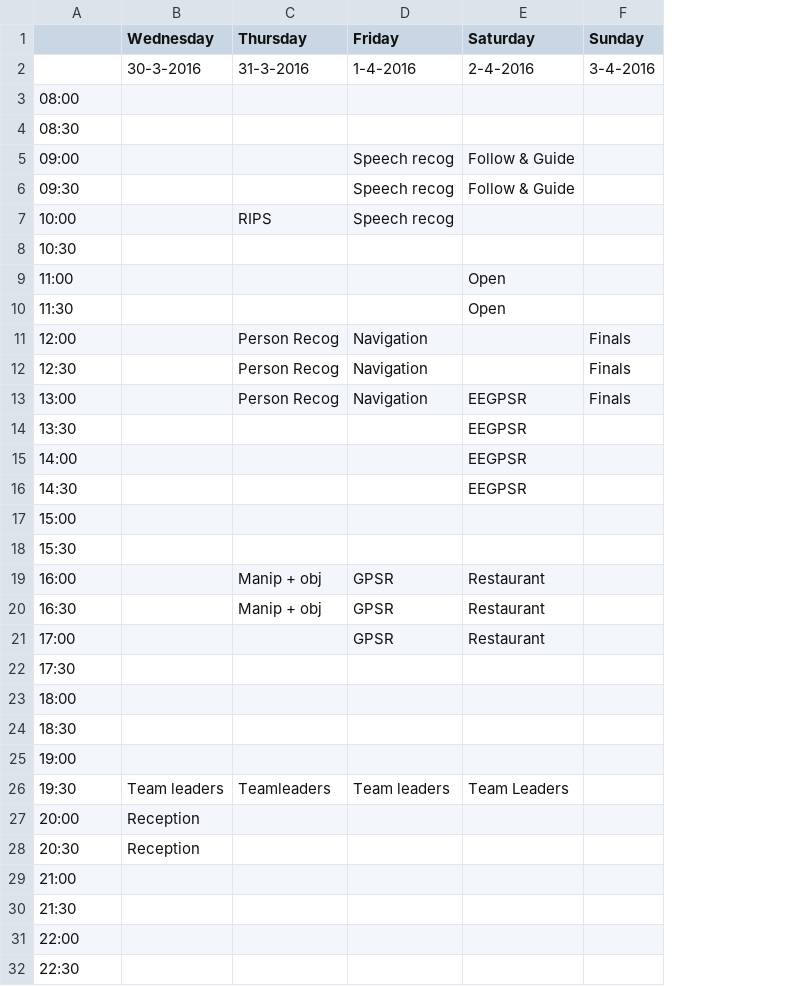
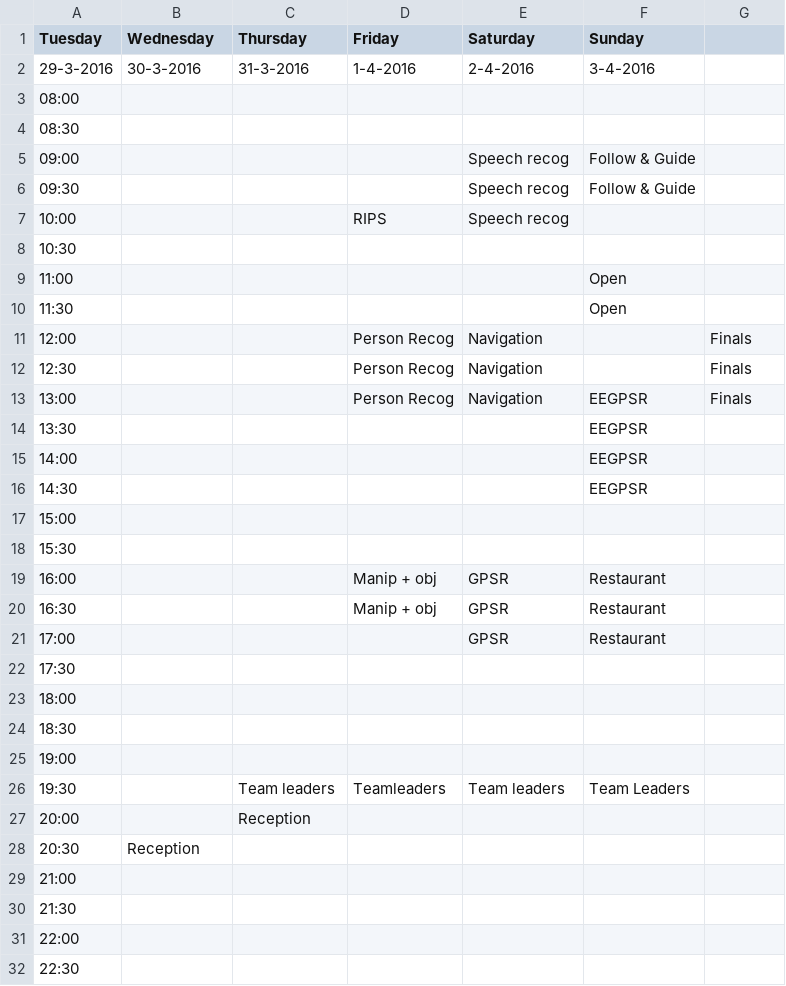
Before and after one commit to RoboCupAtHome/reo2016, a CSV file: REO2016 Schedule.csv, drawn as a sheet; addresses are those after the commit; the diff names each change by its address in the sheet, - before the commit and + after, or states it on an @@ line.

Commit message:
Include first setup day

```diff
--- a/REO2016 Schedule.csv
+++ b/REO2016 Schedule.csv
+column F (Sunday), rows 2-26: 3-4-2016 |  |  | Follow & Guide | Follow & Guide |  |  | Open | Open |  |  | EEGPSR | EEGPSR | EEGPSR | EEGPSR |  |  | Restaurant | Restaurant | Restaurant |  |  |  |  | Team Leaders
-A1: (empty)
+A1: Tuesday
-G1: Sunday
+G1: (empty)
-A2 (Tuesday): (empty)
+A2 (Tuesday): 29-3-2016
-G2: 3-4-2016
+G2: (empty)
-D5:D6 (Friday): Speech recog
+D5:D6 (Friday): (empty)
-E5:E6 (Saturday): Follow & Guide
+E5:E6 (Saturday): Speech recog
-C7 (Thursday): RIPS
+C7 (Thursday): (empty)
-D7 (Friday): Speech recog
+D7 (Friday): RIPS
-E7 (Saturday): (empty)
+E7 (Saturday): Speech recog
-E9:E10 (Saturday): Open
+E9:E10 (Saturday): (empty)
-C11:C13 (Thursday): Person Recog
+C11:C13 (Thursday): (empty)
-D11:D13 (Friday): Navigation
+D11:D13 (Friday): Person Recog
-E11:E12 (Saturday): (empty)
+E11:E12 (Saturday): Navigation
-E13 (Saturday): EEGPSR
+E13 (Saturday): Navigation
-E14:E16 (Saturday): EEGPSR
+E14:E16 (Saturday): (empty)
-C19:C20 (Thursday): Manip + obj
+C19:C20 (Thursday): (empty)
-D19:D20 (Friday): GPSR
+D19:D20 (Friday): Manip + obj
-E19:E21 (Saturday): Restaurant
+E19:E21 (Saturday): GPSR
-D21 (Friday): GPSR
+D21 (Friday): (empty)
-B26 (Wednesday): Team leaders
+B26 (Wednesday): (empty)
-C26 (Thursday): Teamleaders
+C26 (Thursday): Team leaders
-D26 (Friday): Team leaders
+D26 (Friday): Teamleaders
-E26 (Saturday): Team Leaders
+E26 (Saturday): Team leaders
-B27 (Wednesday): Reception
+B27 (Wednesday): (empty)
-C27 (Thursday): (empty)
+C27 (Thursday): Reception
```
